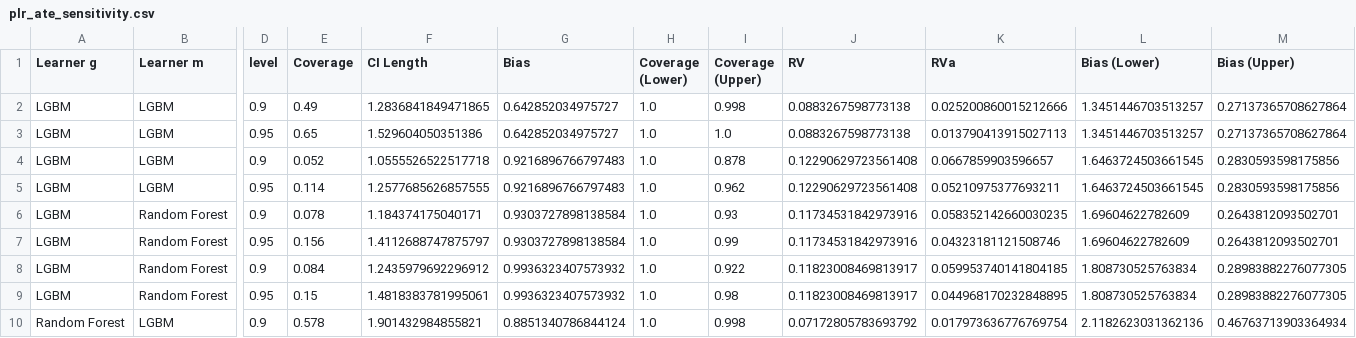
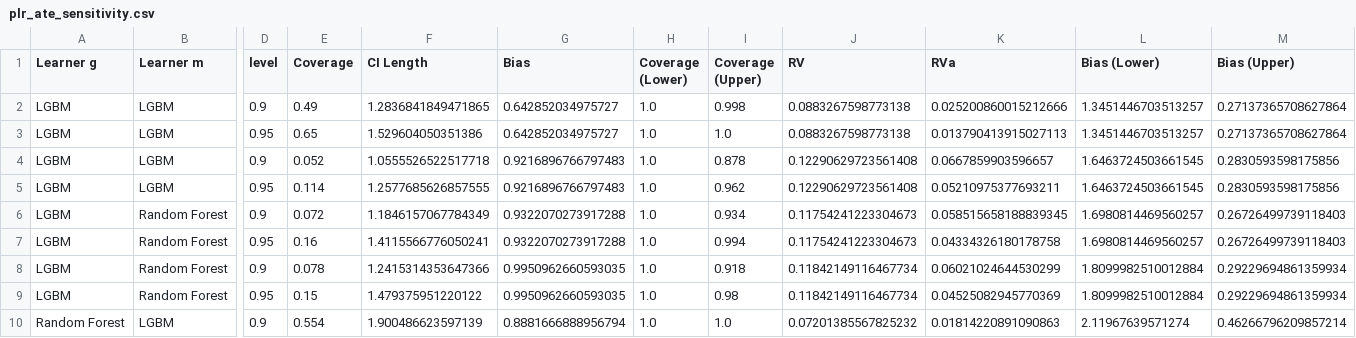
Before and after one commit to DoubleML/doubleml-coverage, a CSV file: results/plm/plr_ate_sensitivity.csv, drawn as a sheet; only a part is shown, gaps mark what is left out; the diff covers the shown part only; the diff names each change by its address in the sheet, - before the commit and + after, or states it on an @@ line.

```diff
--- a/results/plm/plr_ate_sensitivity.csv
+++ b/results/plm/plr_ate_sensitivity.csv
-E6 (Coverage): 0.078
+E6 (Coverage): 0.072
-F6 (CI Length): 1.184374175040171
+F6 (CI Length): 1.1846157067784349
-G6:G7 (Bias): 0.9303727898138584
+G6:G7 (Bias): 0.9322070273917288
-I6 (Coverage (Upper)): 0.93
+I6 (Coverage (Upper)): 0.934
-J6:J7 (RV): 0.11734531842973916
+J6:J7 (RV): 0.11754241223304673
-K6 (RVa): 0.058352142660030235
+K6 (RVa): 0.058515658188839345
-L6:L7 (Bias (Lower)): 1.69604622782609
+L6:L7 (Bias (Lower)): 1.6980814469560257
-M6:M7 (Bias (Upper)): 0.2643812093502701
+M6:M7 (Bias (Upper)): 0.26726499739118403
-E7 (Coverage): 0.156
+E7 (Coverage): 0.16
-F7 (CI Length): 1.4112688747875797
+F7 (CI Length): 1.4115566776050241
-I7 (Coverage (Upper)): 0.99
+I7 (Coverage (Upper)): 0.994
-K7 (RVa): 0.04323181121508746
+K7 (RVa): 0.04334326180178758
-E8 (Coverage): 0.084
+E8 (Coverage): 0.078
-F8 (CI Length): 1.2435979692296912
+F8 (CI Length): 1.2415314353647366
-G8:G9 (Bias): 0.9936323407573932
+G8:G9 (Bias): 0.9950962660593035
-I8 (Coverage (Upper)): 0.922
+I8 (Coverage (Upper)): 0.918
-J8:J9 (RV): 0.11823008469813917
+J8:J9 (RV): 0.11842149116467734
-K8 (RVa): 0.059953740141804185
+K8 (RVa): 0.06021024644530299
-L8:L9 (Bias (Lower)): 1.808730525763834
+L8:L9 (Bias (Lower)): 1.8099982510012884
-M8:M9 (Bias (Upper)): 0.28983882276077305
+M8:M9 (Bias (Upper)): 0.29229694861359934
-F9 (CI Length): 1.4818383781995061
+F9 (CI Length): 1.479375951220122
-K9 (RVa): 0.044968170232848895
+K9 (RVa): 0.04525082945770369
-E10 (Coverage): 0.578
+E10 (Coverage): 0.554
-F10 (CI Length): 1.901432984855821
+F10 (CI Length): 1.900486623597139
-G10 (Bias): 0.8851340786844124
+G10 (Bias): 0.8881666888956794
-I10 (Coverage (Upper)): 0.998
+I10 (Coverage (Upper)): 1.0
-J10 (RV): 0.07172805783693792
+J10 (RV): 0.07201385567825232
-K10 (RVa): 0.017973636776769754
+K10 (RVa): 0.01814220891090863
-L10 (Bias (Lower)): 2.1182623031362136
+L10 (Bias (Lower)): 2.11967639571274
-M10 (Bias (Upper)): 0.46763713903364934
+M10 (Bias (Upper)): 0.46266796209857214
```
Also changed, not shown: 52 edited cells elsewhere in this file, 1 other file.
